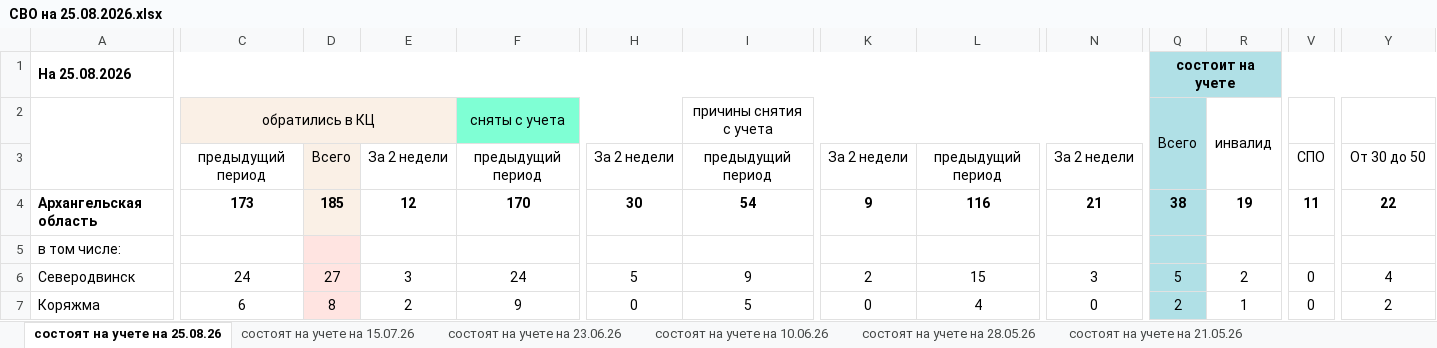
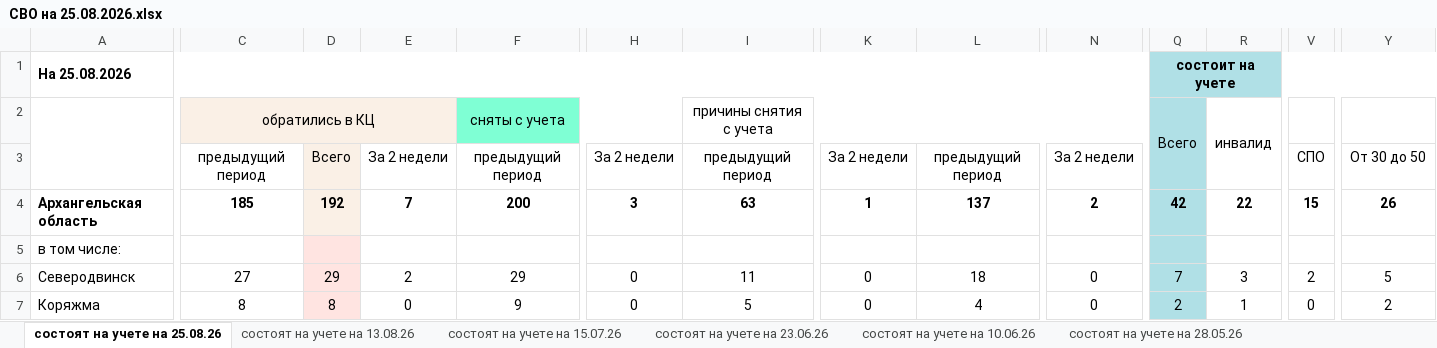
Before and after one commit to NaymSkim/cadroblast29.github.io, an Excel workbook: СВО на 25.08.2026.xlsx, sheet состоят на учете на 25.08.26, drawn as a sheet; only a part is shown, gaps mark what is left out; values as stored, in another font and other column widths than the file's, no borders; the diff covers the shown part only; the diff names each change by its address in the sheet, - before the commit and + after, or states it on an @@ line.

```diff
--- a/СВО на 25.08.2026.xlsx (sheet состоят на учете на 25.08.26)
+++ b/СВО на 25.08.2026.xlsx (sheet состоят на учете на 25.08.26)
+sheet tab: состоят на учете на 13.08.26
-C4: 173
+C4: 185
-D4: 185
+D4: 192
-E4: 12
+E4: 7
-F4: 170
+F4: 200
-H4: 30
+H4: 3
-I4: 54
+I4: 63
-K4: 9
+K4: 1
-L4: 116
+L4: 137
-N4: 21
+N4: 2
-Q4: 38
+Q4: 42
-R4: 19
+R4: 22
-V4: 11
+V4: 15
-Y4: 22
+Y4: 26
-C6: 24
+C6: 27
-D6: 27
+D6: 29
-E6: 3
+E6: 2
-F6: 24
+F6: 29
-H6: 5
+H6: 0
-I6: 9
+I6: 11
-K6: 2
+K6: 0
-L6: 15
+L6: 18
-N6: 3
+N6: 0
-Q6: 5
+Q6: 7
-R6: 2
+R6: 3
-V6: 0
+V6: 2
-Y6: 4
+Y6: 5
-C7: 6
+C7: 8
-E7: 2
+E7: 0
```
Also changed, not shown: 92 edited cells elsewhere in this sheet, formulas that keep their value.
